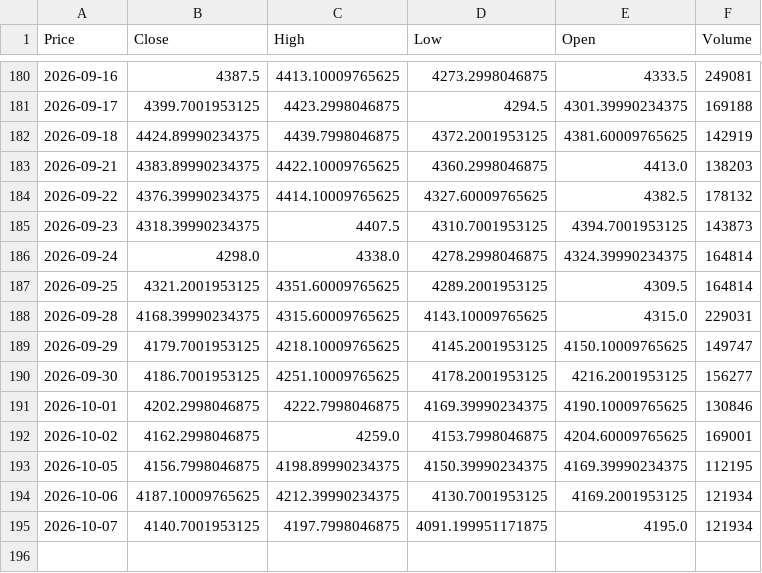
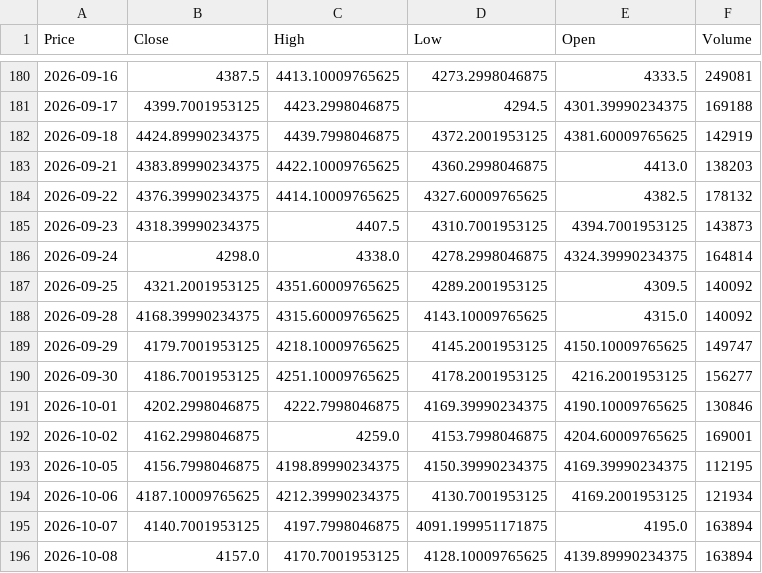
Before and after one commit to JONG1510/FPNA-python, a CSV file: data/GC_latest.csv, drawn as a sheet; only a part is shown, gaps mark what is left out; the diff names each change by its address in the sheet, - before the commit and + after, or states it on an @@ line.

```diff
--- a/data/GC_latest.csv
+++ b/data/GC_latest.csv
-F187 (Volume): 164814
+F187 (Volume): 140092
-F188 (Volume): 229031
+F188 (Volume): 140092
-F195 (Volume): 121934
+F195 (Volume): 163894
+row 196: 2026-10-08 | 4157.0 | 4170.7001953125 | 4128.10009765625 | 4139.89990234375 | 163894
```
Also changed, not shown: data/SI_latest.csv.
